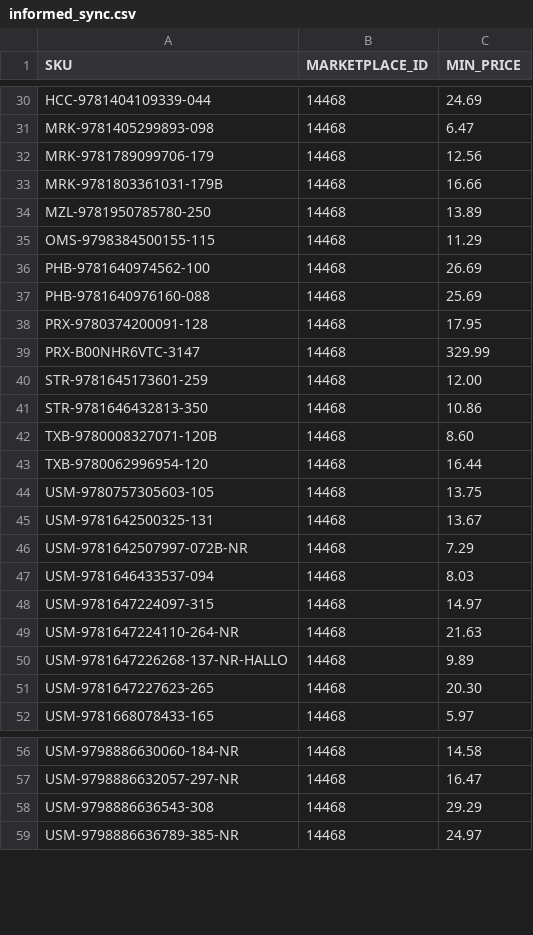
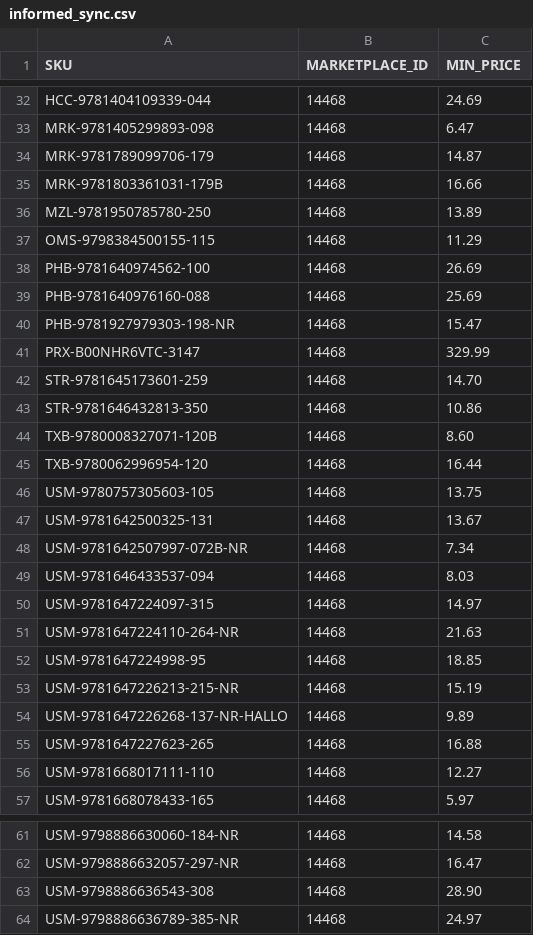
Before and after one commit to ottnot/informed-repricer-sync, a CSV file: informed_sync.csv, drawn as a sheet; only a part is shown, gaps mark what is left out; the diff covers the shown part only.

```diff
--- a/informed_sync.csv
+++ b/informed_sync.csv
@@ -31,3 +33,3 @@ HCC-9781404109339-044,14468,24.69
 MRK-9781405299893-098,14468,6.47
-MRK-9781789099706-179,14468,12.56
+MRK-9781789099706-179,14468,14.87
 MRK-9781803361031-179B,14468,16.66
@@ -37,5 +39,5 @@ PHB-9781640974562-100,14468,26.69
 PHB-9781640976160-088,14468,25.69
-PRX-9780374200091-128,14468,17.95
+PHB-9781927979303-198-NR,14468,15.47
 PRX-B00NHR6VTC-3147,14468,329.99
-STR-9781645173601-259,14468,12.00
+STR-9781645173601-259,14468,14.70
 STR-9781646432813-350,14468,10.86
@@ -45,3 +47,3 @@ USM-9780757305603-105,14468,13.75
 USM-9781642500325-131,14468,13.67
-USM-9781642507997-072B-NR,14468,7.29
+USM-9781642507997-072B-NR,14468,7.34
 USM-9781646433537-094,14468,8.03
@@ -49,4 +51,7 @@ USM-9781647224097-315,14468,14.97
 USM-9781647224110-264-NR,14468,21.63
+USM-9781647224998-95,14468,18.85
+USM-9781647226213-215-NR,14468,15.19
 USM-9781647226268-137-NR-HALLO,14468,9.89
-USM-9781647227623-265,14468,20.30
+USM-9781647227623-265,14468,16.88
+USM-9781668017111-110,14468,12.27
 USM-9781668078433-165,14468,5.97
@@ -57,3 +62,3 @@ USM-9798886630060-184-NR,14468,14.58
 USM-9798886632057-297-NR,14468,16.47
-USM-9798886636543-308,14468,29.29
+USM-9798886636543-308,14468,28.90
 USM-9798886636789-385-NR,14468,24.97
```
Also changed, not shown: 2 added rows and 9 edited cells elsewhere in this file.
